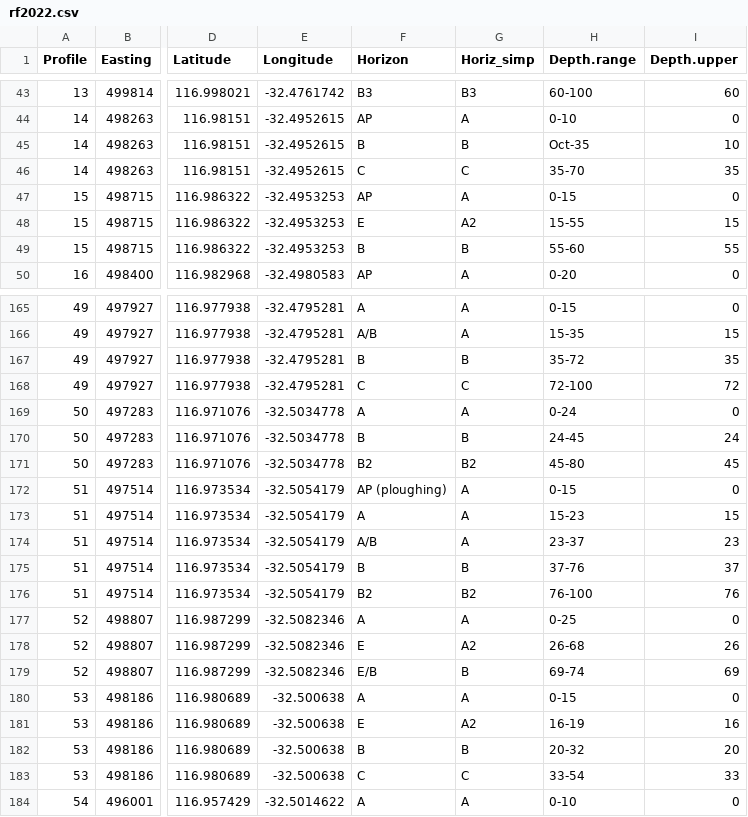
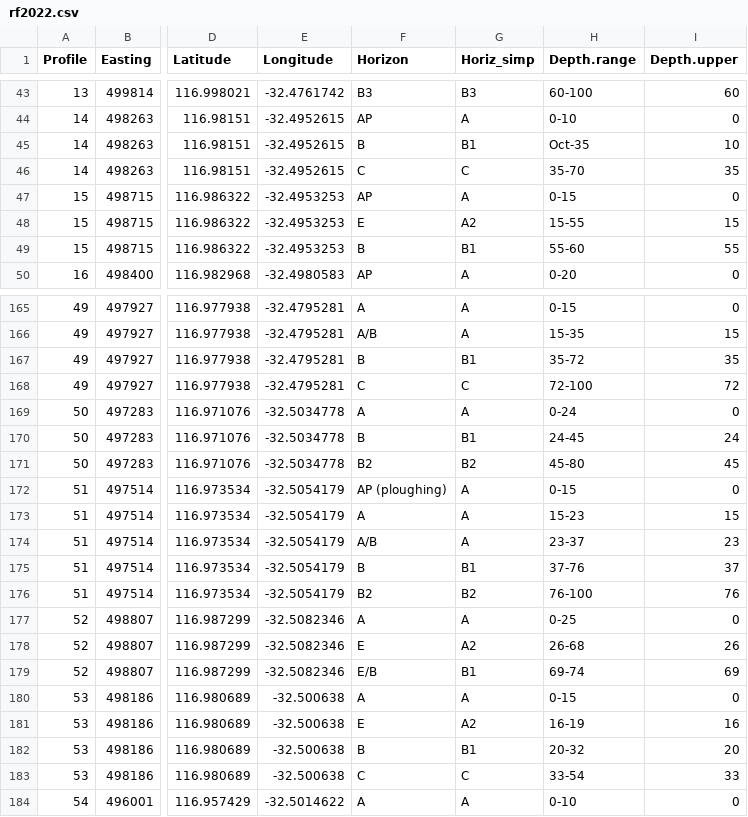
Before and after one commit to Ratey-AtUWA/ridgefield-2022, a CSV file: rf2022.csv, drawn as a sheet; only a part is shown, gaps mark what is left out; the diff covers the shown part only; the diff names each change by its address in the sheet, - before the commit and + after, or states it on an @@ line.

Commit message:
tidied Horiz_simp

```diff
--- a/rf2022.csv
+++ b/rf2022.csv
-G45 (Horiz_simp): B
+G45 (Horiz_simp): B1
-G49 (Horiz_simp): B
+G49 (Horiz_simp): B1
-G167 (Horiz_simp): B
+G167 (Horiz_simp): B1
-G170 (Horiz_simp): B
+G170 (Horiz_simp): B1
-G175 (Horiz_simp): B
+G175 (Horiz_simp): B1
-G179 (Horiz_simp): B
+G179 (Horiz_simp): B1
-G182 (Horiz_simp): B
+G182 (Horiz_simp): B1
```
Also changed, not shown: 18 edited cells elsewhere in this file.
